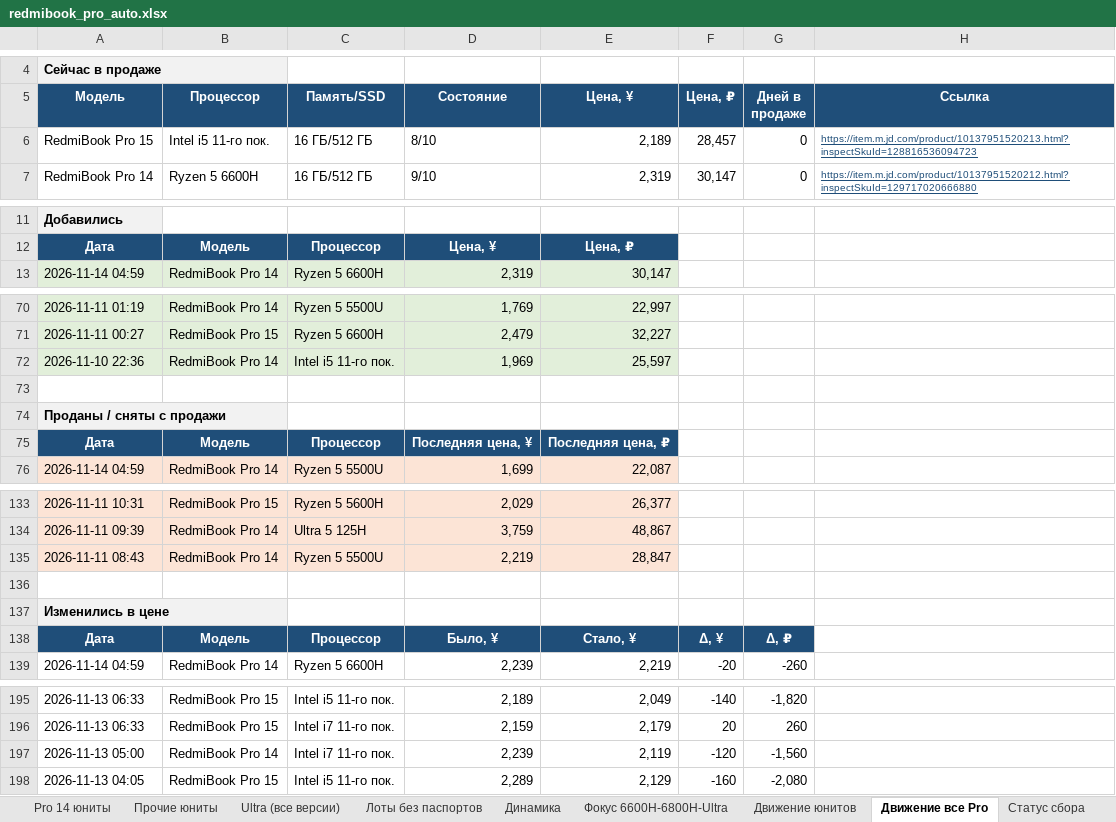
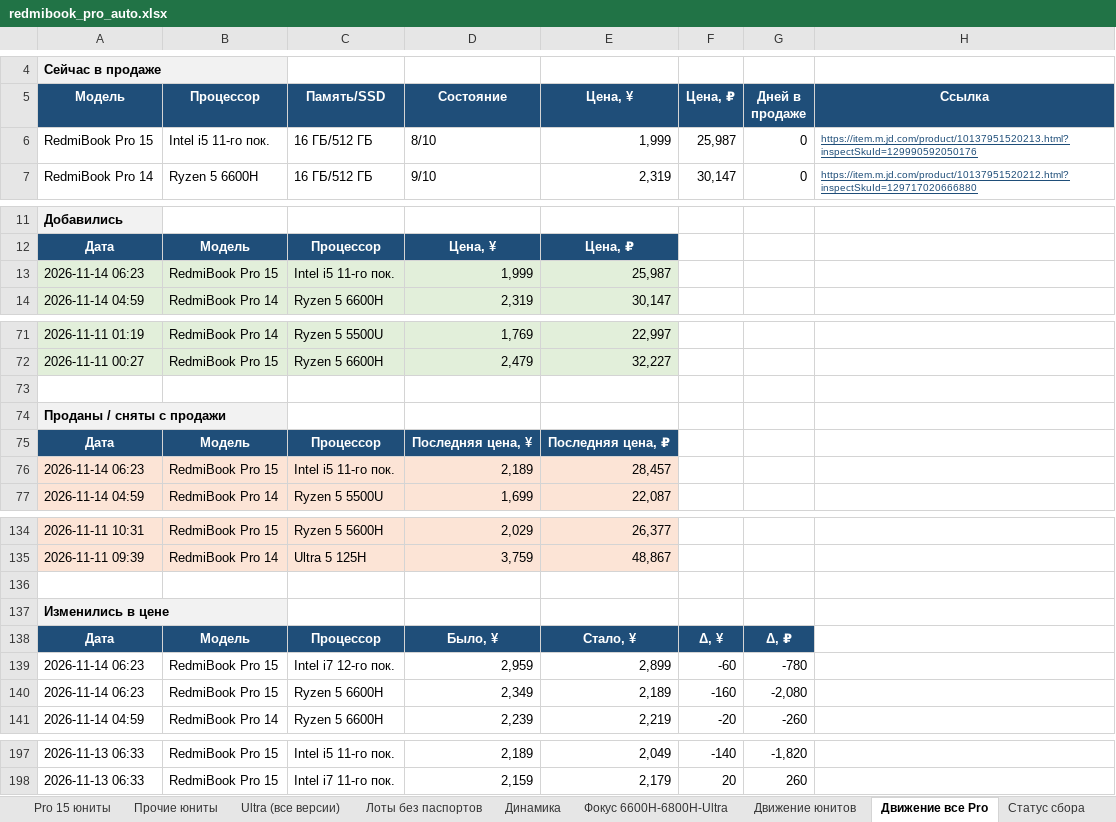
Before and after one commit to usmniko-spec/jd-laptops, an Excel workbook: redmibook_pro_auto.xlsx, sheet Движение все Pro, drawn as a sheet; only a part is shown, gaps mark what is left out; values as stored, in another font and other column widths than the file's, no borders; removed rows and columns are numbered as before the commit, all else as after; the diff names each change by its address in the sheet, - before the commit and + after, or states it on an @@ line.

```diff
--- a/redmibook_pro_auto.xlsx (sheet Движение все Pro)
+++ b/redmibook_pro_auto.xlsx (sheet Движение все Pro)
+sheet tab: Pro 15 юниты
-E6 (Цена, ¥): 2,189
+E6 (Цена, ¥): 1,999
-F6 (Цена, ₽): 28,457
+F6 (Цена, ₽): 25,987
-H6 (Ссылка): https://item.m.jd.com/product/10137951520213.html?inspectSkuId=128816536094723
+H6 (Ссылка): https://item.m.jd.com/product/10137951520213.html?inspectSkuId=129990592050176
+row 13: 2026-11-14 06:23 | RedmiBook Pro 15 | Intel i5 11-го пок. | 1,999 | 25,987
-row 72: 2026-11-10 22:36 | RedmiBook Pro 14 | Intel i5 11-го пок. | 1,969 | 25,597
+row 76: 2026-11-14 06:23 | RedmiBook Pro 15 | Intel i5 11-го пок. | 2,189 | 28,457
-row 135: 2026-11-11 08:43 | RedmiBook Pro 14 | Ryzen 5 5500U | 2,219 | 28,847
+row 139: 2026-11-14 06:23 | RedmiBook Pro 15 | Intel i7 12-го пок. | 2,959 | 2,899 | -60 | -780
+row 140: 2026-11-14 06:23 | RedmiBook Pro 15 | Ryzen 5 6600H | 2,349 | 2,189 | -160 | -2,080
-row 197: 2026-11-13 05:00 | RedmiBook Pro 14 | Intel i7 11-го пок. | 2,239 | 2,119 | -120 | -1,560
-row 198: 2026-11-13 04:05 | RedmiBook Pro 15 | Intel i5 11-го пок. | 2,289 | 2,129 | -160 | -2,080
```
Also changed, not shown: sheet Фокус 6600H-6800H-Ultra, sheet Динамика, sheet Движение юнитов, sheet Сводка, sheet Лоты без паспортов, sheet Статус сбора, 2 more sheets, charts or pictures, 4 other files.
